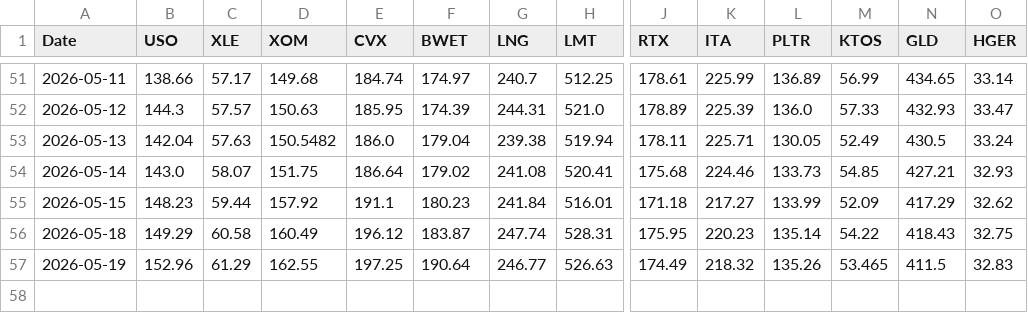
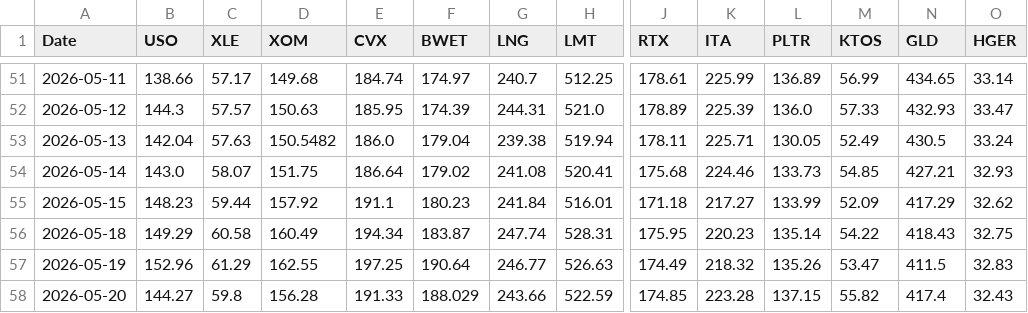
Before and after one commit to gohjhb92/Iran-War, a CSV file: docs/tracker.csv, drawn as a sheet; only a part is shown, gaps mark what is left out; rows hold the shown columns only; the diff names each change by its address in the sheet, - before the commit and + after, or states it on an @@ line.

```diff
--- a/docs/tracker.csv
+++ b/docs/tracker.csv
-E56 (CVX): 196.12
+E56 (CVX): 194.34
-M57 (KTOS): 53.465
+M57 (KTOS): 53.47
+row 58: 2026-05-20 | 144.27 | 59.8 | 156.28 | 191.33 | 188.029 | 243.66 | 522.59 | 174.85 | 223.28 | 137.15 | 55.82 | 417.4 | 32.43
```
Also changed, not shown: tracker.csv.
